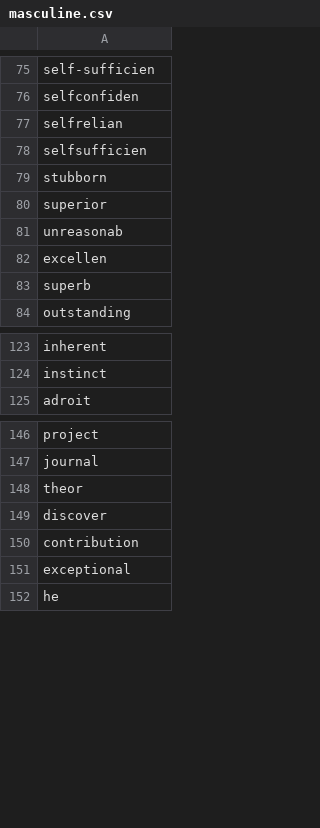
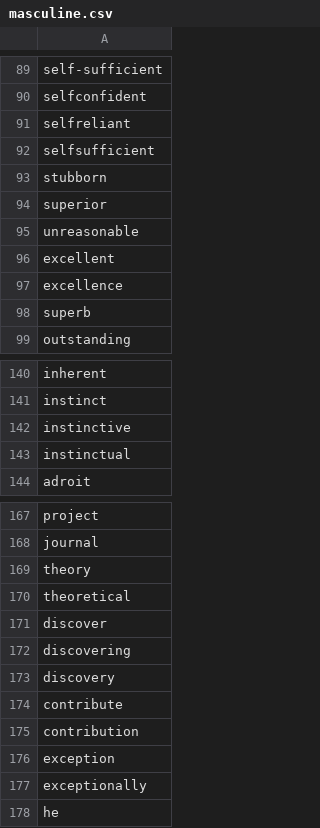
Before and after one commit to Innoccull/EquiText, a CSV file: data/masculine.csv, drawn as a sheet; only a part is shown, gaps mark what is left out; addresses are those after the commit; the diff covers the shown part only; the diff names each change by its address in the sheet, - before the commit and + after, or states it on an @@ line.

```diff
--- a/data/masculine.csv
+++ b/data/masculine.csv
-A89: self-sufficien
+A89: self-sufficient
-A90: selfconfiden
+A90: selfconfident
-A91: selfrelian
+A91: selfreliant
-A92: selfsufficien
+A92: selfsufficient
-A95: unreasonab
+A95: unreasonable
-A96: excellen
+A96: excellent
+row 97: excellence
+row 142: instinctive
+row 143: instinctual
-A169: theor
+A169: theory
+row 170: theoretical
+row 172: discovering
+row 173: discovery
+row 174: contribute
-A176: exceptional
+A176: exception
+row 177: exceptionally
```
Also changed, not shown: 19 added rows and 8 edited cells elsewhere in this file, data/feminine.csv, 31 other files.
